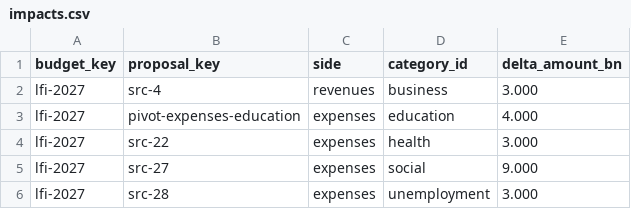
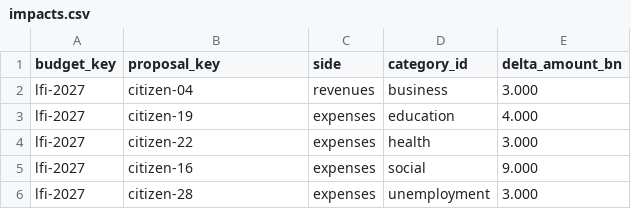
Before and after one commit to dsissoko/france-budget, a CSV file: data/programmes/lfi/2027/impacts.csv, drawn as a sheet.

Commit message:
refactor(lfi): attach accounting impacts to consolidated proposals

```diff
--- a/data/programmes/lfi/2027/impacts.csv
+++ b/data/programmes/lfi/2027/impacts.csv
@@ -1,6 +1,6 @@
 budget_key,proposal_key,side,category_id,delta_amount_bn
-lfi-2027,src-4,revenues,business,3.000
-lfi-2027,pivot-expenses-education,expenses,education,4.000
-lfi-2027,src-22,expenses,health,3.000
-lfi-2027,src-27,expenses,social,9.000
-lfi-2027,src-28,expenses,unemployment,3.000
+"lfi-2027","citizen-04","revenues","business","3.000"
+"lfi-2027","citizen-19","expenses","education","4.000"
+"lfi-2027","citizen-22","expenses","health","3.000"
+"lfi-2027","citizen-16","expenses","social","9.000"
+"lfi-2027","citizen-28","expenses","unemployment","3.000"
```
